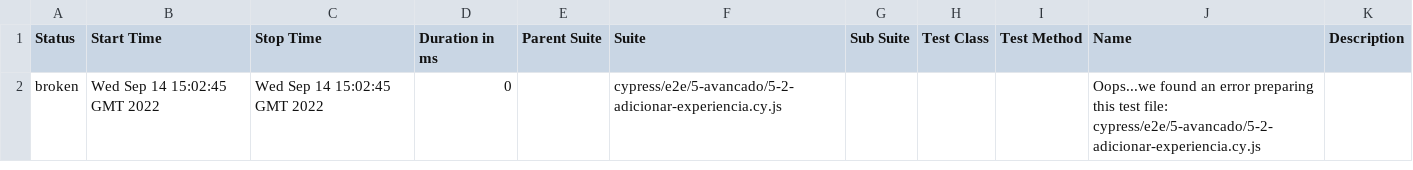
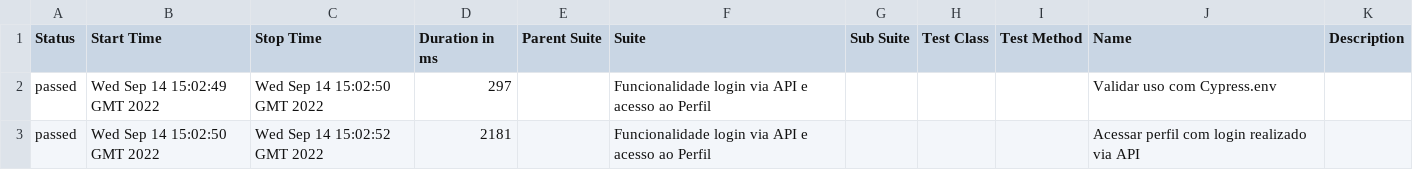
Before and after one commit to renatosoliveira/bootcamp-via, a CSV file: 4/data/suites.csv, drawn as a sheet.

```diff
--- a/4/data/suites.csv
+++ b/4/data/suites.csv
@@ -1,2 +1,3 @@
 "Status","Start Time","Stop Time","Duration in ms","Parent Suite","Suite","Sub Suite","Test Class","Test Method","Name","Description"
-"broken","Wed Sep 14 15:02:45 GMT 2022","Wed Sep 14 15:02:45 GMT 2022","0","","cypress/e2e/5-avancado/5-2-adicionar-experiencia.cy.js","","","","Oops...we found an error preparing this test file: cypress/e2e/5-avancado/5-2-adicionar-experiencia.cy.js",""
+"passed","Wed Sep 14 15:02:49 GMT 2022","Wed Sep 14 15:02:50 GMT 2022","297","","Funcionalidade login via API e acesso ao Perfil","","","","Validar uso com Cypress.env",""
+"passed","Wed Sep 14 15:02:50 GMT 2022","Wed Sep 14 15:02:52 GMT 2022","2181","","Funcionalidade login via API e acesso ao Perfil","","","","Acessar perfil com login realizado via API",""
```
Also changed, not shown: 35 other files.
